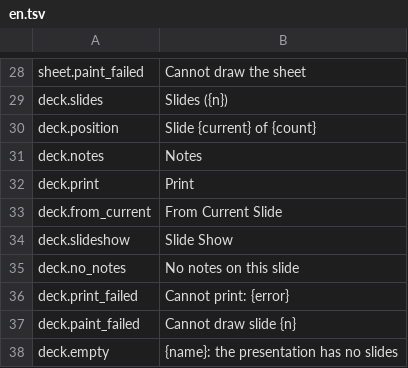
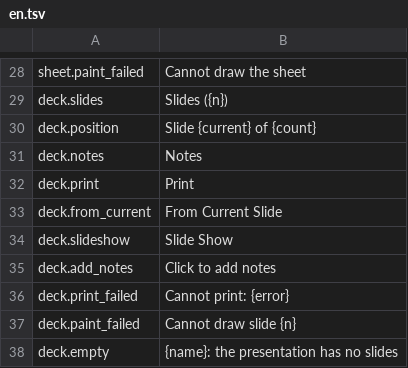
Before and after one commit to jade-rs/jade-office, a TSV file: crates/jade-gpui-app/i18n/en.tsv, drawn as a sheet; only a part is shown, gaps mark what is left out; removed rows and columns are numbered as before the commit, all else as after; the diff names each change by its address in the sheet, - before the commit and + after, or states it on an @@ line.

```diff
--- a/crates/jade-gpui-app/i18n/en.tsv
+++ b/crates/jade-gpui-app/i18n/en.tsv
-row 35: deck.no_notes | No notes on this slide
+row 35: deck.add_notes | Click to add notes
```
Also changed, not shown: crates/jade-gpui-app/i18n/ja.tsv, 6 other files.
